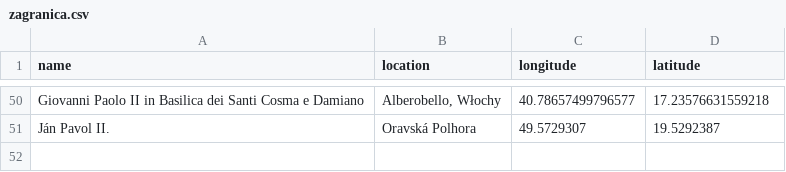
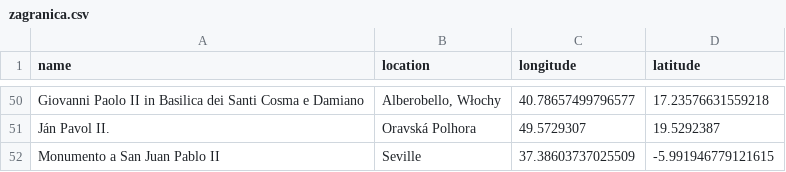
Before and after one commit to krzysztofrewak/jp2world, a CSV file: resources/statues/zagranica.csv, drawn as a sheet; only a part is shown, gaps mark what is left out; the diff names each change by its address in the sheet, - before the commit and + after, or states it on an @@ line.

Commit message:
Monumento a San Juan Pablo II, Seville (#15)
Co-authored-by: Krzysztof Rewak <krzysztof.rewak@gmail.com>

```diff
--- a/resources/statues/zagranica.csv
+++ b/resources/statues/zagranica.csv
+row 52: Monumento a San Juan Pablo II | Seville | 37.38603737025509 | -5.991946779121615
```
